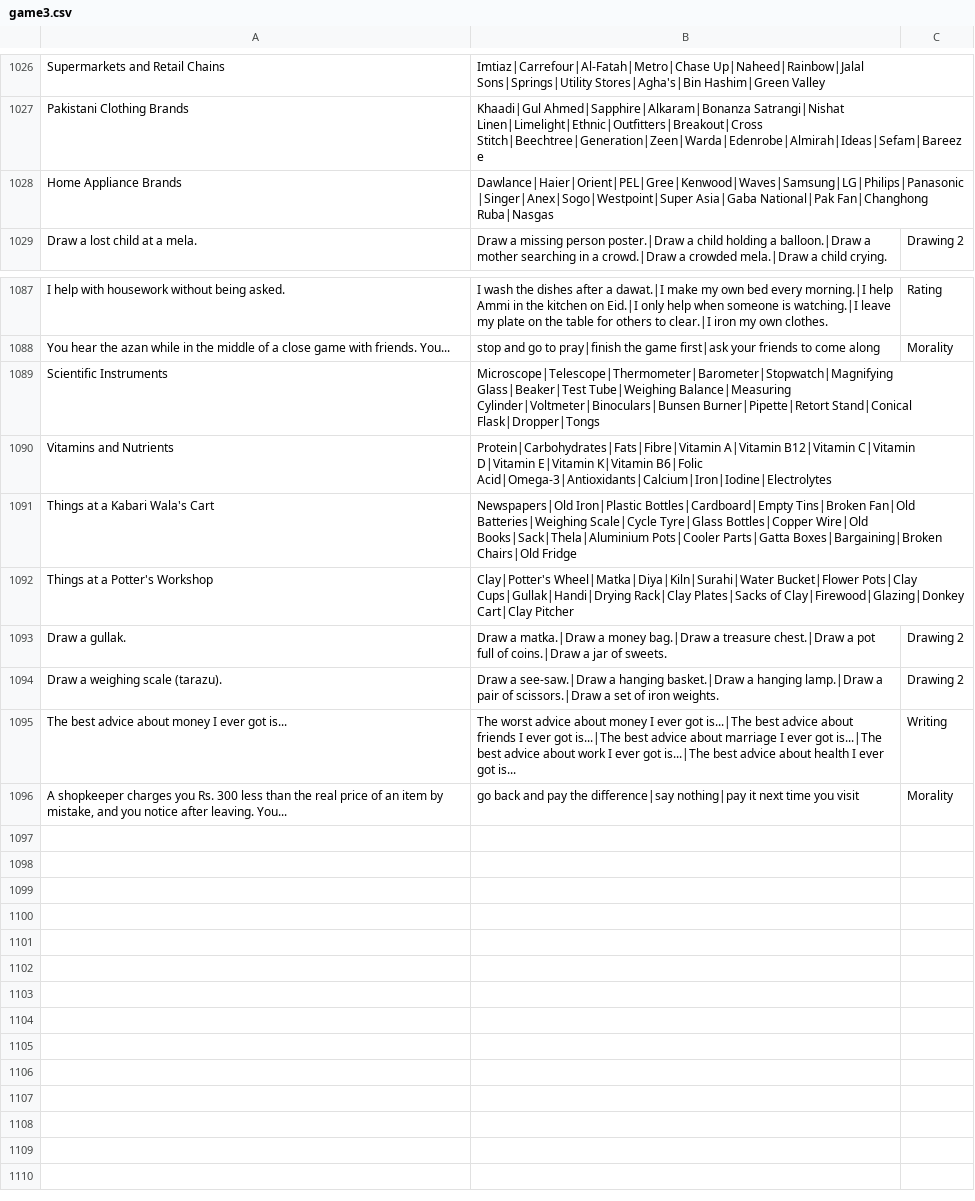
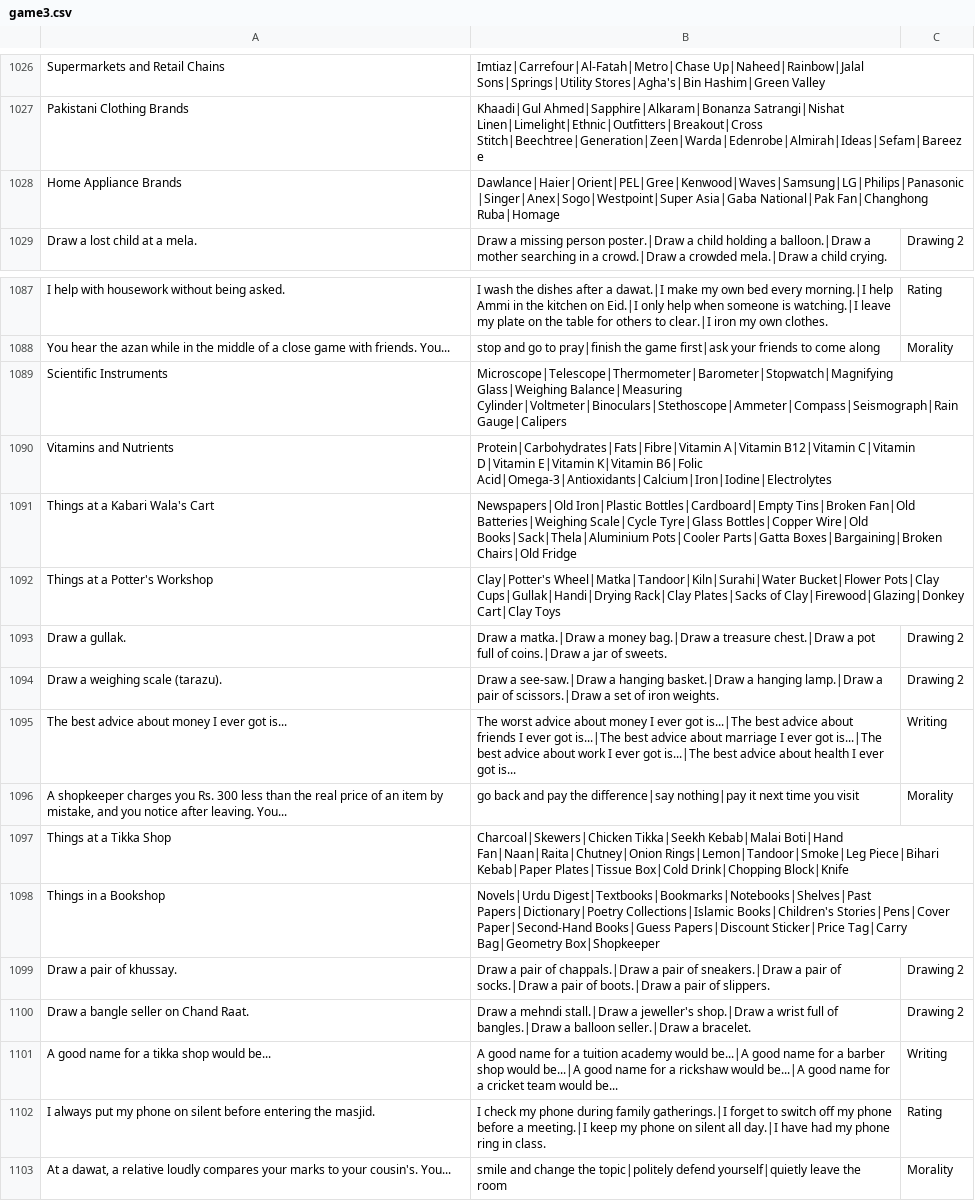
Before and after one commit to theshabab/jorbox, a CSV file: data/seed/data/game3.csv, drawn as a sheet; only a part is shown, gaps mark what is left out.

```diff
--- a/data/seed/data/game3.csv
+++ b/data/seed/data/game3.csv
@@ -1027,3 +1027,3 @@ Supermarkets and Retail Chains,Imtiaz|Carrefour|Al-Fatah|Metro|Chase Up|Naheed|R
 Pakistani Clothing Brands,Khaadi|Gul Ahmed|Sapphire|Alkaram|Bonanza Satrangi|Nishat Linen|Limelight|Ethnic|Outfitters|Breakout|Cross Stitch|Beechtree|Generation|Zeen|Warda|Edenrobe|Almirah|Ideas|Sefam|Bareeze,
-Home Appliance Brands,Dawlance|Haier|Orient|PEL|Gree|Kenwood|Waves|Samsung|LG|Philips|Panasonic|Singer|Anex|Sogo|Westpoint|Super Asia|Gaba National|Pak Fan|Changhong Ruba|Nasgas,
+Home Appliance Brands,Dawlance|Haier|Orient|PEL|Gree|Kenwood|Waves|Samsung|LG|Philips|Panasonic|Singer|Anex|Sogo|Westpoint|Super Asia|Gaba National|Pak Fan|Changhong Ruba|Homage,
 Draw a lost child at a mela.,Draw a missing person poster.|Draw a child holding a balloon.|Draw a mother searching in a crowd.|Draw a crowded mela.|Draw a child crying.,Drawing 2
@@ -1088,6 +1088,6 @@ I help with housework without being asked.,I wash the dishes after a dawat.|I ma
 You hear the azan while in the middle of a close game with friends. You...,stop and go to pray|finish the game first|ask your friends to come along,Morality
-Scientific Instruments,Microscope|Telescope|Thermometer|Barometer|Stopwatch|Magnifying Glass|Beaker|Test Tube|Weighing Balance|Measuring Cylinder|Voltmeter|Binoculars|Bunsen Burner|Pipette|Retort Stand|Conical Flask|Dropper|Tongs,
+Scientific Instruments,Microscope|Telescope|Thermometer|Barometer|Stopwatch|Magnifying Glass|Weighing Balance|Measuring Cylinder|Voltmeter|Binoculars|Stethoscope|Ammeter|Compass|Seismograph|Rain Gauge|Calipers,
 Vitamins and Nutrients,Protein|Carbohydrates|Fats|Fibre|Vitamin A|Vitamin B12|Vitamin C|Vitamin D|Vitamin E|Vitamin K|Vitamin B6|Folic Acid|Omega-3|Antioxidants|Calcium|Iron|Iodine|Electrolytes,
 Things at a Kabari Wala's Cart,Newspapers|Old Iron|Plastic Bottles|Cardboard|Empty Tins|Broken Fan|Old Batteries|Weighing Scale|Cycle Tyre|Glass Bottles|Copper Wire|Old Books|Sack|Thela|Aluminium Pots|Cooler Parts|Gatta Boxes|Bargaining|Broken Chairs|Old Fridge,
-Things at a Potter's Workshop,Clay|Potter's Wheel|Matka|Diya|Kiln|Surahi|Water Bucket|Flower Pots|Clay Cups|Gullak|Handi|Drying Rack|Clay Plates|Sacks of Clay|Firewood|Glazing|Donkey Cart|Clay Pitcher,
+Things at a Potter's Workshop,Clay|Potter's Wheel|Matka|Tandoor|Kiln|Surahi|Water Bucket|Flower Pots|Clay Cups|Gullak|Handi|Drying Rack|Clay Plates|Sacks of Clay|Firewood|Glazing|Donkey Cart|Clay Toys,
 Draw a gullak.,Draw a matka.|Draw a money bag.|Draw a treasure chest.|Draw a pot full of coins.|Draw a jar of sweets.,Drawing 2
@@ -1096 +1096,8 @@ The best advice about money I ever got is...,The worst advice about money I ever
 "A shopkeeper charges you Rs. 300 less than the real price of an item by mistake, and you notice after leaving. You...",go back and pay the difference|say nothing|pay it next time you visit,Morality
+Things at a Tikka Shop,Charcoal|Skewers|Chicken Tikka|Seekh Kebab|Malai Boti|Hand Fan|Naan|Raita|Chutney|Onion Rings|Lemon|Tandoor|Smoke|Leg Piece|Bihari Kebab|Paper Plates|Tissue Box|Cold Drink|Chopping Block|Knife,
+Things in a Bookshop,Novels|Urdu Digest|Textbooks|Bookmarks|Notebooks|Shelves|Past Papers|Dictionary|Poetry Collections|Islamic Books|Children's Stories|Pens|Cover Paper|Second-Hand Books|Guess Papers|Discount Sticker|Price Tag|Carry Bag|Geometry Box|Shopkeeper,
+Draw a pair of khussay.,Draw a pair of chappals.|Draw a pair of sneakers.|Draw a pair of socks.|Draw a pair of boots.|Draw a pair of slippers.,Drawing 2
+Draw a bangle seller on Chand Raat.,Draw a mehndi stall.|Draw a jeweller's shop.|Draw a wrist full of bangles.|Draw a balloon seller.|Draw a bracelet.,Drawing 2
+A good name for a tikka shop would be...,A good name for a tuition academy would be...|A good name for a barber shop would be...|A good name for a rickshaw would be...|A good name for a cricket team would be...,Writing
+I always put my phone on silent before entering the masjid.,I check my phone during family gatherings.|I forget to switch off my phone before a meeting.|I keep my phone on silent all day.|I have had my phone ring in class.,Rating
+"At a dawat, a relative loudly compares your marks to your cousin's. You...",smile and change the topic|politely defend yourself|quietly leave the room,Morality
```
Also changed, not shown: data/seed/data/game15.csv, data/seed/data/game4.csv, 5 other files.
